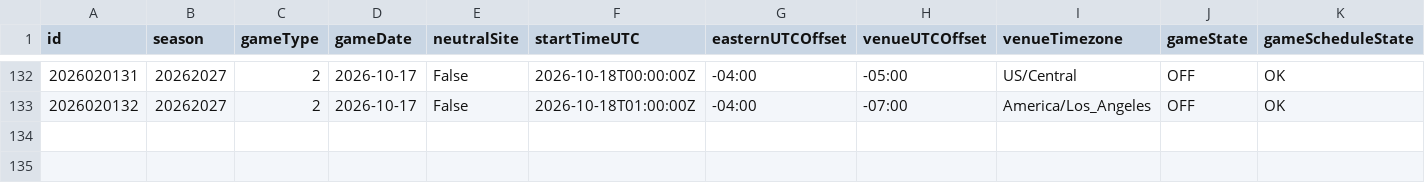
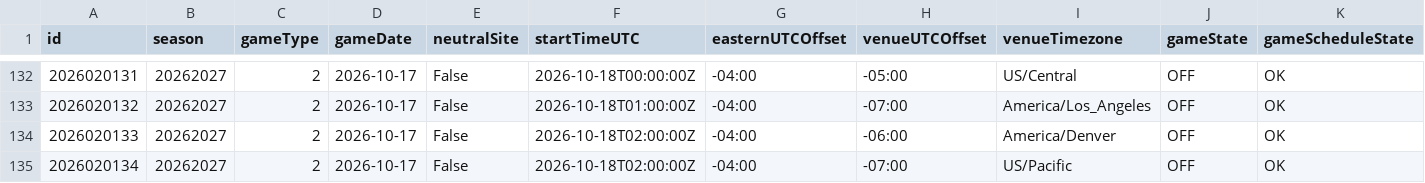
Before and after one commit to justinjjlee/NHL-Analytics, a CSV file: latest/box/2026_gamelist_raw.csv, drawn as a sheet; only a part is shown, gaps mark what is left out; rows hold the shown columns only; the diff names each change by its address in the sheet, - before the commit and + after, or states it on an @@ line.

```diff
--- a/latest/box/2026_gamelist_raw.csv
+++ b/latest/box/2026_gamelist_raw.csv
+row 134: 2026020133 | 20262027 | 2 | 2026-10-17 | False | 2026-10-18T02:00:00Z | -04:00 | -06:00 | America/Denver | OFF | OK
+row 135: 2026020134 | 20262027 | 2 | 2026-10-17 | False | 2026-10-18T02:00:00Z | -04:00 | -07:00 | US/Pacific | OFF | OK
```
Also changed, not shown: latest/action/hits/2026_hit_goal_window_30s.csv, latest/action/hits/2026_team_season_spatial_hits.csv, 50 other files.
